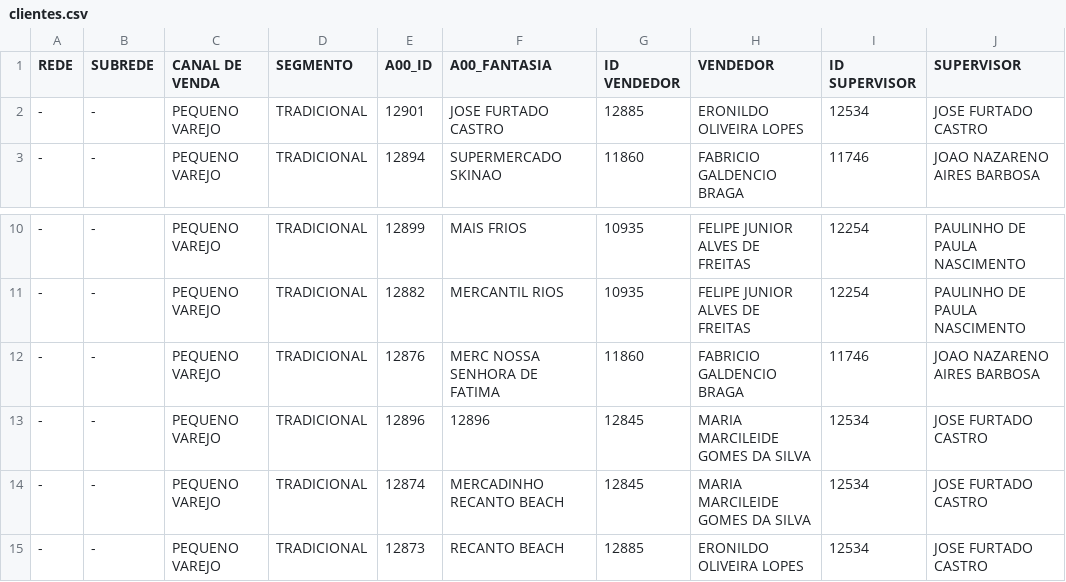
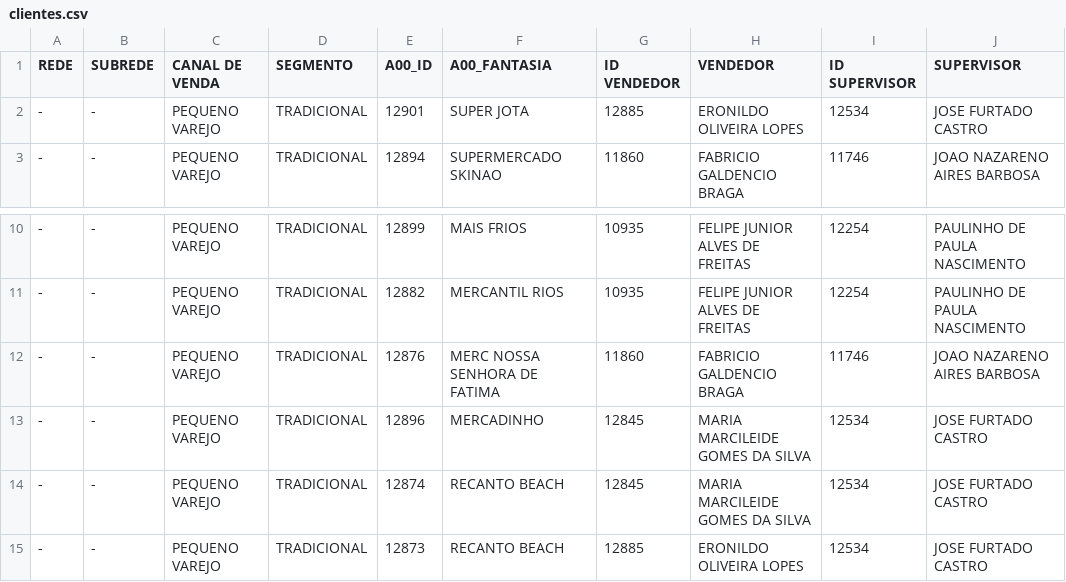
Before and after one commit to ValeMilk/App-pre-os, a CSV file: frontend/public/clientes.csv, drawn as a sheet; only a part is shown, gaps mark what is left out.

Commit message:
clientes oficial 12.06

```diff
--- a/frontend/public/clientes.csv
+++ b/frontend/public/clientes.csv
@@ -1,3 +1,3 @@
 REDE;SUBREDE;CANAL DE VENDA;SEGMENTO;A00_ID;A00_FANTASIA;ID VENDEDOR;VENDEDOR;ID SUPERVISOR;SUPERVISOR
--;-;PEQUENO VAREJO;TRADICIONAL;12901;JOSE FURTADO CASTRO;12885;ERONILDO OLIVEIRA LOPES;12534;JOSE FURTADO CASTRO
+-;-;PEQUENO VAREJO;TRADICIONAL;12901;SUPER JOTA;12885;ERONILDO OLIVEIRA LOPES;12534;JOSE FURTADO CASTRO
 -;-;PEQUENO VAREJO;TRADICIONAL;12894;SUPERMERCADO SKINAO;11860;FABRICIO GALDENCIO BRAGA;11746;JOAO NAZARENO AIRES BARBOSA
@@ -12,4 +12,4 @@
 -;-;PEQUENO VAREJO;TRADICIONAL;12876;MERC NOSSA SENHORA DE FATIMA;11860;FABRICIO GALDENCIO BRAGA;11746;JOAO NAZARENO AIRES BARBOSA
--;-;PEQUENO VAREJO;TRADICIONAL;12896;12896;12845;MARIA MARCILEIDE GOMES DA SILVA;12534;JOSE FURTADO CASTRO
--;-;PEQUENO VAREJO;TRADICIONAL;12874;MERCADINHO RECANTO BEACH;12845;MARIA MARCILEIDE GOMES DA SILVA;12534;JOSE FURTADO CASTRO
+-;-;PEQUENO VAREJO;TRADICIONAL;12896;MERCADINHO ;12845;MARIA MARCILEIDE GOMES DA SILVA;12534;JOSE FURTADO CASTRO
+-;-;PEQUENO VAREJO;TRADICIONAL;12874;RECANTO BEACH;12845;MARIA MARCILEIDE GOMES DA SILVA;12534;JOSE FURTADO CASTRO
 -;-;PEQUENO VAREJO;TRADICIONAL;12873;RECANTO BEACH;12885;ERONILDO OLIVEIRA LOPES;12534;JOSE FURTADO CASTRO
```
